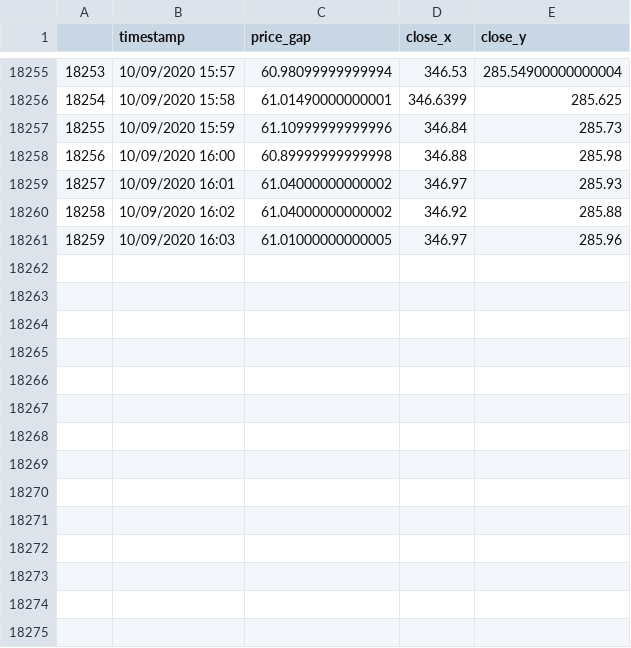
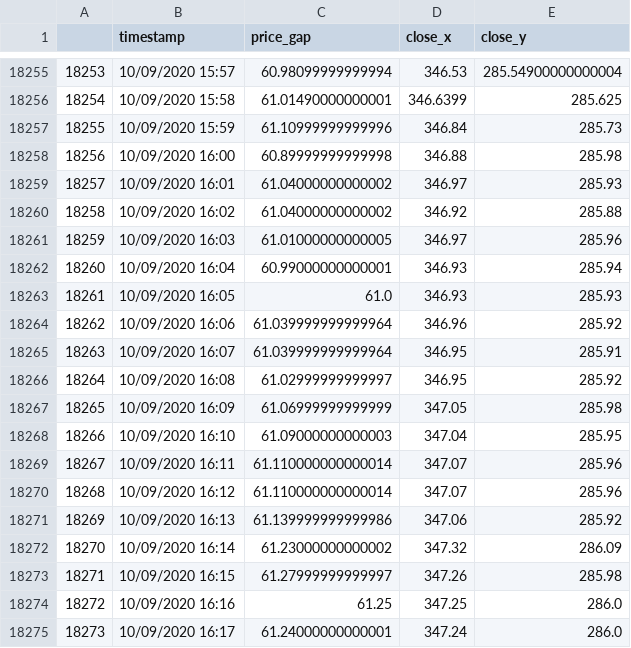
Before and after one commit to chiaochiaoo/pair_trader, a CSV file: data/SPYQQQpair.csv, drawn as a sheet; only a part is shown, gaps mark what is left out; the diff names each change by its address in the sheet, - before the commit and + after, or states it on an @@ line.

```diff
--- a/data/SPYQQQpair.csv
+++ b/data/SPYQQQpair.csv
+row 18262: 18260 | 10/09/2020 16:04 | 60.99000000000001 | 346.93 | 285.94
+row 18263: 18261 | 10/09/2020 16:05 | 61.0 | 346.93 | 285.93
+row 18264: 18262 | 10/09/2020 16:06 | 61.039999999999964 | 346.96 | 285.92
+row 18265: 18263 | 10/09/2020 16:07 | 61.039999999999964 | 346.95 | 285.91
+row 18266: 18264 | 10/09/2020 16:08 | 61.02999999999997 | 346.95 | 285.92
+row 18267: 18265 | 10/09/2020 16:09 | 61.06999999999999 | 347.05 | 285.98
+row 18268: 18266 | 10/09/2020 16:10 | 61.09000000000003 | 347.04 | 285.95
+row 18269: 18267 | 10/09/2020 16:11 | 61.110000000000014 | 347.07 | 285.96
+row 18270: 18268 | 10/09/2020 16:12 | 61.110000000000014 | 347.07 | 285.96
+row 18271: 18269 | 10/09/2020 16:13 | 61.139999999999986 | 347.06 | 285.92
+row 18272: 18270 | 10/09/2020 16:14 | 61.23000000000002 | 347.32 | 286.09
+row 18273: 18271 | 10/09/2020 16:15 | 61.27999999999997 | 347.26 | 285.98
+row 18274: 18272 | 10/09/2020 16:16 | 61.25 | 347.25 | 286.0
+row 18275: 18273 | 10/09/2020 16:17 | 61.24000000000001 | 347.24 | 286.0
```
Also changed, not shown: 2 other files.
